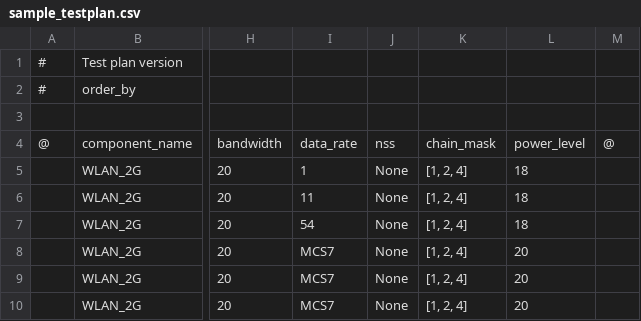
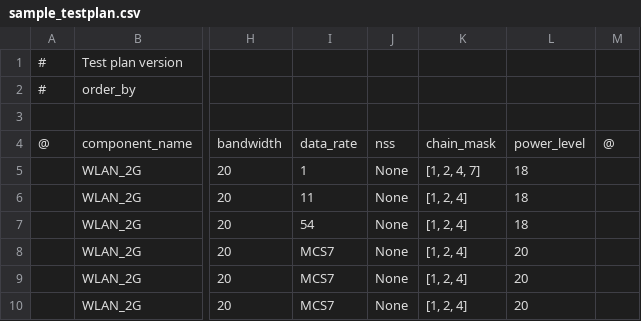
Before and after one commit to chromium-full-mirror/chromiumos_graphyte, a CSV file: graphyte/config_files/sample_testplan.csv, drawn as a sheet; only a part is shown, gaps mark what is left out; the diff names each change by its address in the sheet, - before the commit and + after, or states it on an @@ line.

```diff
--- a/graphyte/config_files/sample_testplan.csv
+++ b/graphyte/config_files/sample_testplan.csv
-K5: [1, 2, 4]
+K5: [1, 2, 4, 7]
```
Also changed, not shown: 12 other files.
